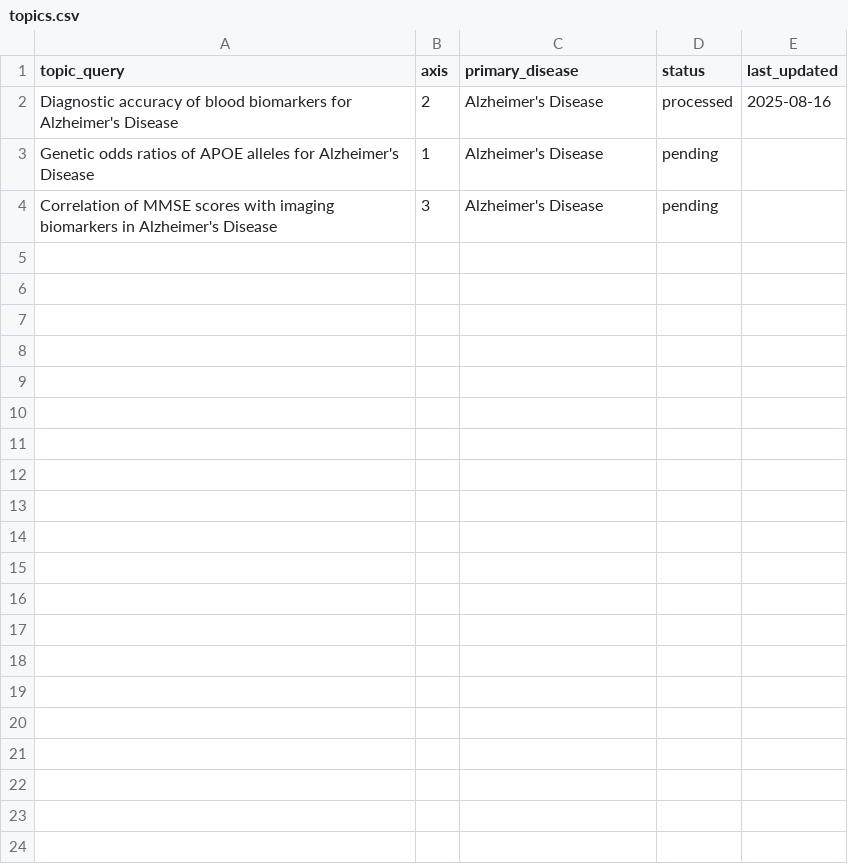
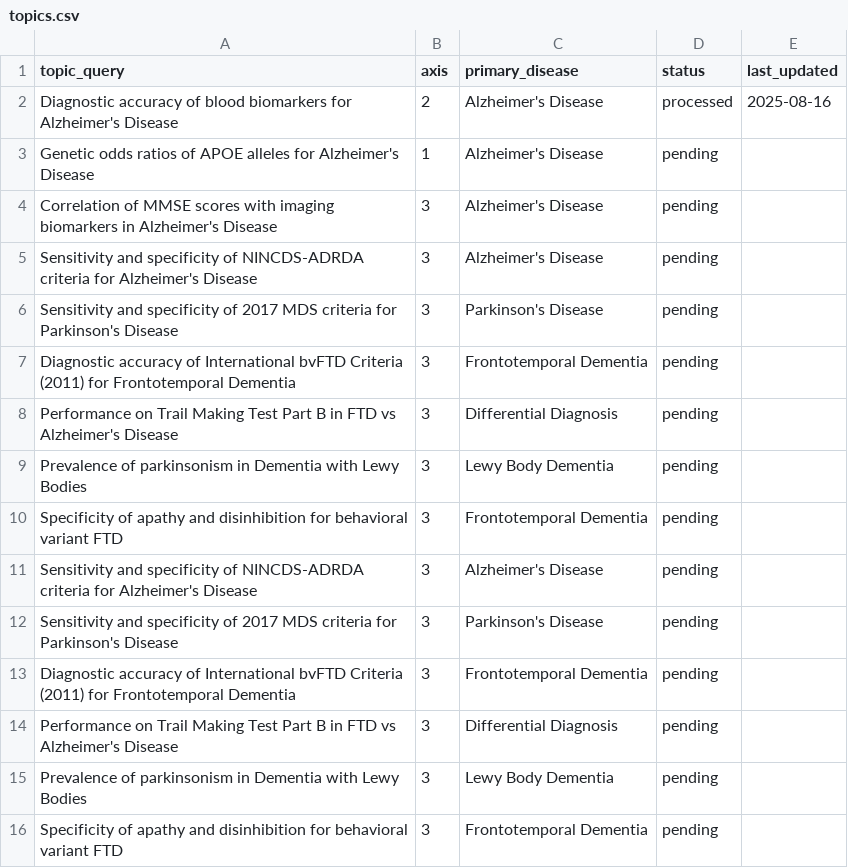
Before and after one commit to Fundacion-de-Neurociencias/neurodiagnoses, a CSV file: data/knowledge_base/topics.csv, drawn as a sheet; the diff names each change by its address in the sheet, - before the commit and + after, or states it on an @@ line.

```diff
--- a/data/knowledge_base/topics.csv
+++ b/data/knowledge_base/topics.csv
+row 5: Sensitivity and specificity of NINCDS-ADRDA criteria for Alzheimer's Disease | 3 | Alzheimer's Disease | pending
+row 6: Sensitivity and specificity of 2017 MDS criteria for Parkinson's Disease | 3 | Parkinson's Disease | pending
+row 7: Diagnostic accuracy of International bvFTD Criteria (2011) for Frontotemporal Dementia | 3 | Frontotemporal Dementia | pending
+row 8: Performance on Trail Making Test Part B in FTD vs Alzheimer's Disease | 3 | Differential Diagnosis | pending
+row 9: Prevalence of parkinsonism in Dementia with Lewy Bodies | 3 | Lewy Body Dementia | pending
+row 10: Specificity of apathy and disinhibition for behavioral variant FTD | 3 | Frontotemporal Dementia | pending
+row 11: Sensitivity and specificity of NINCDS-ADRDA criteria for Alzheimer's Disease | 3 | Alzheimer's Disease | pending
+row 12: Sensitivity and specificity of 2017 MDS criteria for Parkinson's Disease | 3 | Parkinson's Disease | pending
+row 13: Diagnostic accuracy of International bvFTD Criteria (2011) for Frontotemporal Dementia | 3 | Frontotemporal Dementia | pending
+row 14: Performance on Trail Making Test Part B in FTD vs Alzheimer's Disease | 3 | Differential Diagnosis | pending
+row 15: Prevalence of parkinsonism in Dementia with Lewy Bodies | 3 | Lewy Body Dementia | pending
+row 16: Specificity of apathy and disinhibition for behavioral variant FTD | 3 | Frontotemporal Dementia | pending
```
Also changed, not shown: 2 other files.
